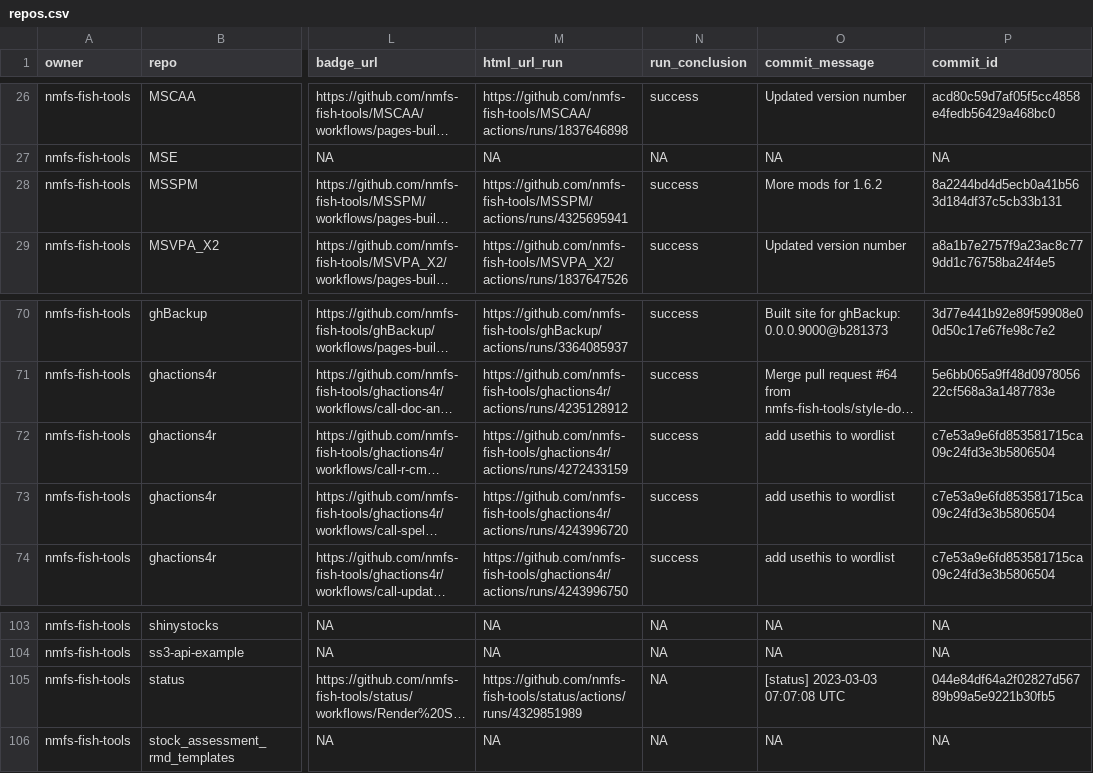
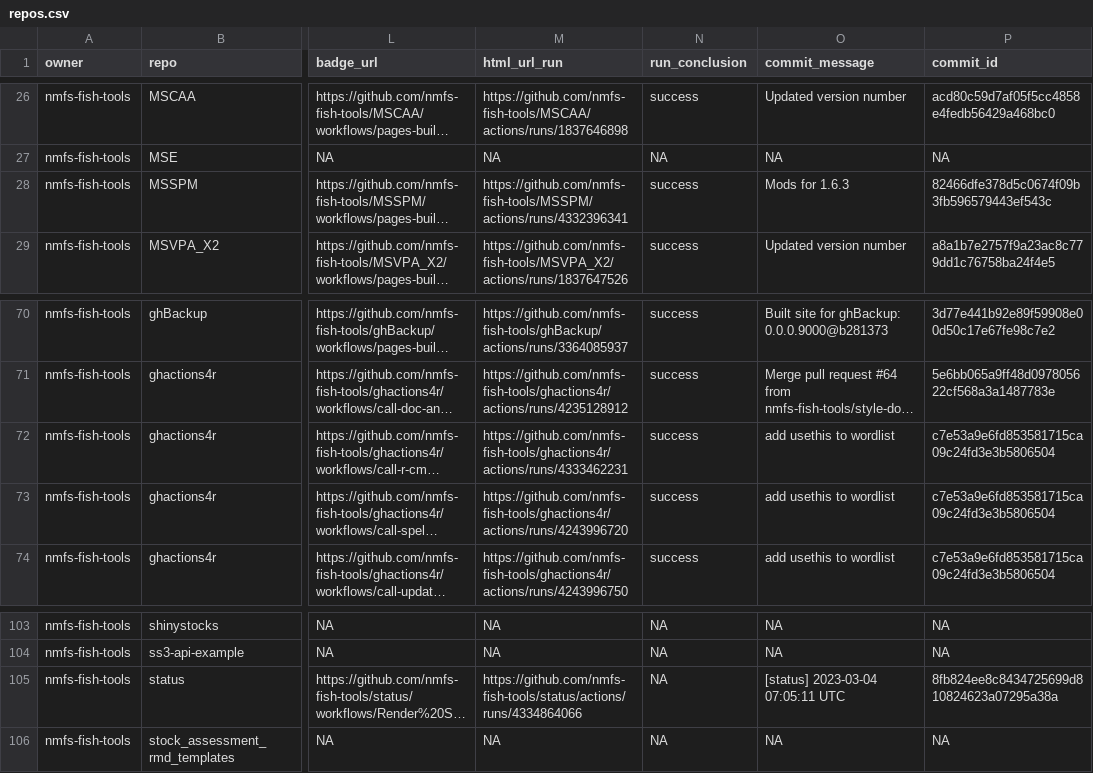
Before and after one commit to nmfs-ost/FIT-status, a CSV file: repos.csv, drawn as a sheet; only a part is shown, gaps mark what is left out; long unchanged cells end in …; the diff names each change by its address in the sheet, - before the commit and + after, or states it on an @@ line.

```diff
--- a/repos.csv
+++ b/repos.csv
-M28 (html_url_run): https://github.com/nmfs-fish-tools/MSSPM/actions/runs/4325695941
+M28 (html_url_run): https://github.com/nmfs-fish-tools/MSSPM/actions/runs/4332396341
-O28 (commit_message): More mods for 1.6.2
+O28 (commit_message): Mods for 1.6.3
-P28 (commit_id): 8a2244bd4d5ecb0a41b563d184df37c5cb33b131
+P28 (commit_id): 82466dfe378d5c0674f09b3fb596579443ef543c
-M72 (html_url_run): https://github.com/nmfs-fish-tools/ghactions4r/actions/runs/4272433159
+M72 (html_url_run): https://github.com/nmfs-fish-tools/ghactions4r/actions/runs/4333462231
-M105 (html_url_run): https://github.com/nmfs-fish-tools/status/actions/runs/4329851989
+M105 (html_url_run): https://github.com/nmfs-fish-tools/status/actions/runs/4334864066
-O105 (commit_message): [status] 2023-03-03 07:07:08 UTC
+O105 (commit_message): [status] 2023-03-04 07:05:11 UTC
-P105 (commit_id): 044e84df64a2f02827d56789b99a5e9221b30fb5
+P105 (commit_id): 8fb824ee8c8434725699d810824623a07295a38a
```
Also changed, not shown: 1 other file.
